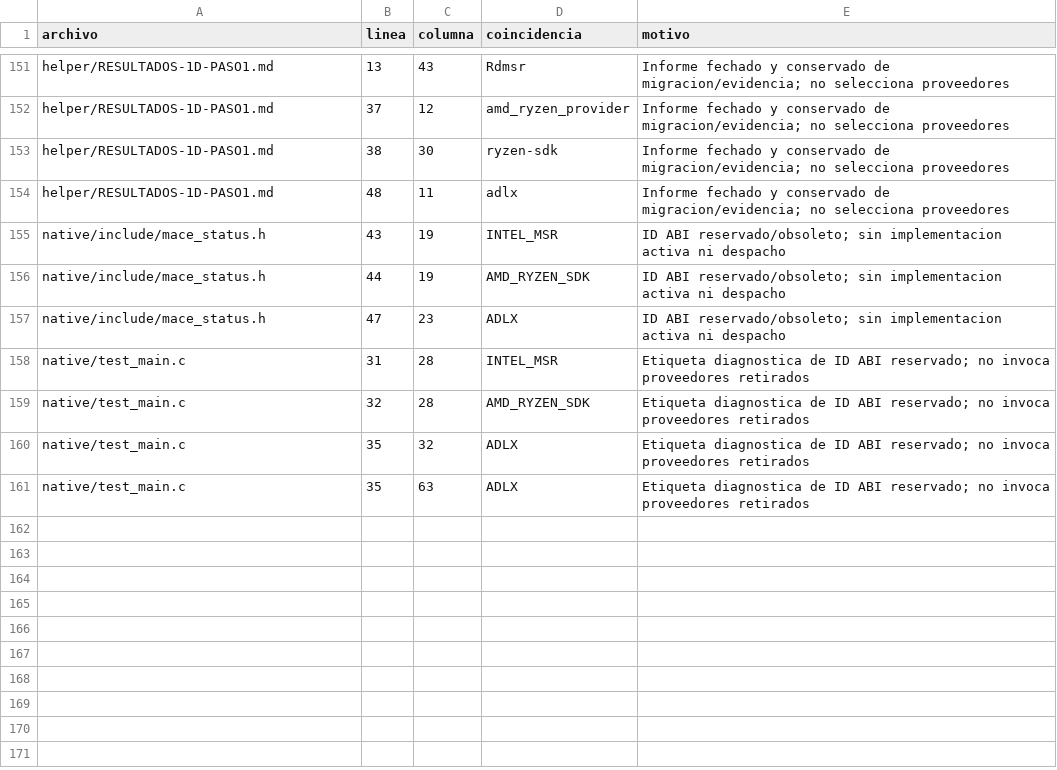
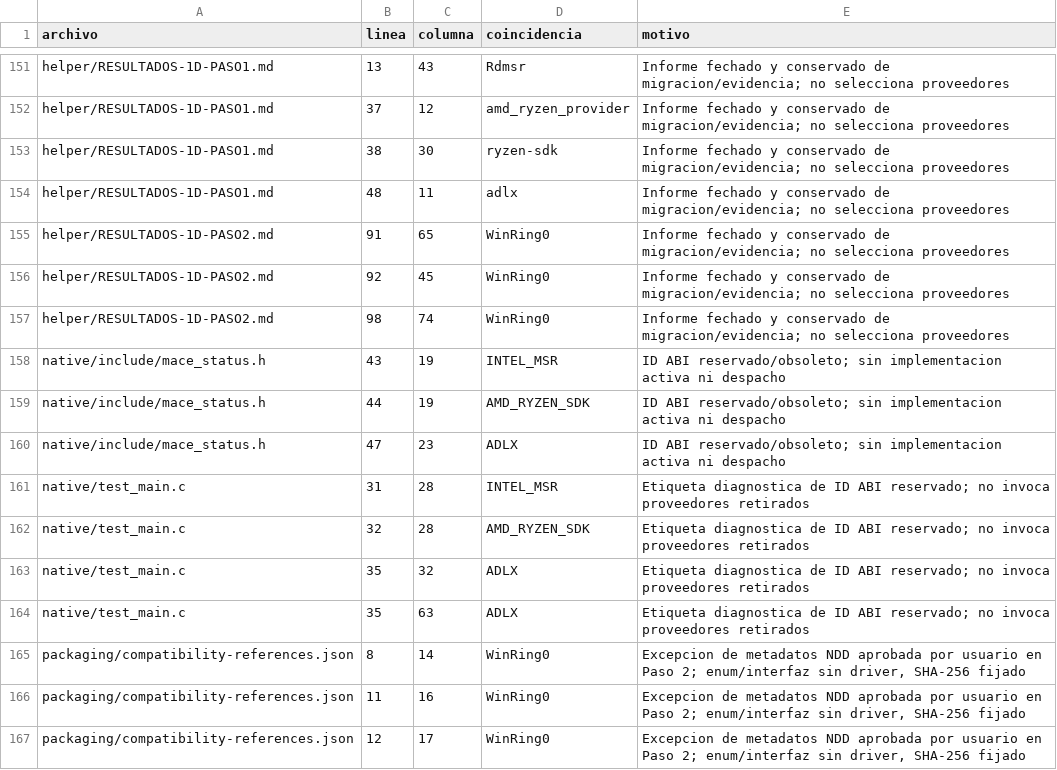
Before and after one commit to DanielDdeY/MACE, a TSV file: docs/REFERENCIAS-ACEPTADAS-1D.tsv, drawn as a sheet; only a part is shown, gaps mark what is left out.

Commit message:
Verify phase 1D image and pin approved metadata compatibility exception

```diff
--- a/docs/REFERENCIAS-ACEPTADAS-1D.tsv
+++ b/docs/REFERENCIAS-ACEPTADAS-1D.tsv
@@ -154,2 +154,5 @@ helper/RESULTADOS-1D-PASO1.md	38	30	ryzen-sdk	Informe fechado y conservado de mi
 helper/RESULTADOS-1D-PASO1.md	48	11	adlx	Informe fechado y conservado de migracion/evidencia; no selecciona proveedores
+helper/RESULTADOS-1D-PASO2.md	91	65	WinRing0	Informe fechado y conservado de migracion/evidencia; no selecciona proveedores
+helper/RESULTADOS-1D-PASO2.md	92	45	WinRing0	Informe fechado y conservado de migracion/evidencia; no selecciona proveedores
+helper/RESULTADOS-1D-PASO2.md	98	74	WinRing0	Informe fechado y conservado de migracion/evidencia; no selecciona proveedores
 native/include/mace_status.h	43	19	INTEL_MSR	ID ABI reservado/obsoleto; sin implementacion activa ni despacho
@@ -161 +164,4 @@ native/test_main.c	35	32	ADLX	Etiqueta diagnostica de ID ABI reservado; no invoc
 native/test_main.c	35	63	ADLX	Etiqueta diagnostica de ID ABI reservado; no invoca proveedores retirados
+packaging/compatibility-references.json	8	14	WinRing0	Excepcion de metadatos NDD aprobada por usuario en Paso 2; enum/interfaz sin driver, SHA-256 fijado
+packaging/compatibility-references.json	11	16	WinRing0	Excepcion de metadatos NDD aprobada por usuario en Paso 2; enum/interfaz sin driver, SHA-256 fijado
+packaging/compatibility-references.json	12	17	WinRing0	Excepcion de metadatos NDD aprobada por usuario en Paso 2; enum/interfaz sin driver, SHA-256 fijado
```
Also changed, not shown: 7 other files.
